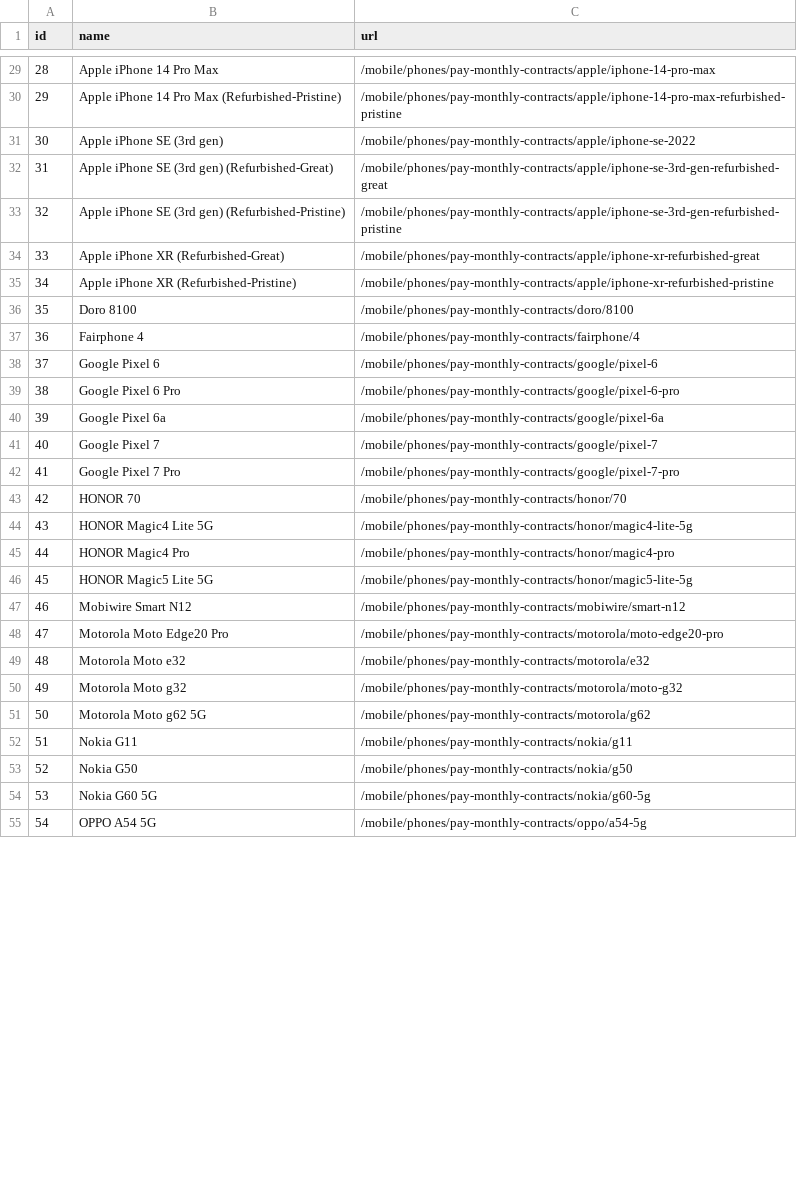
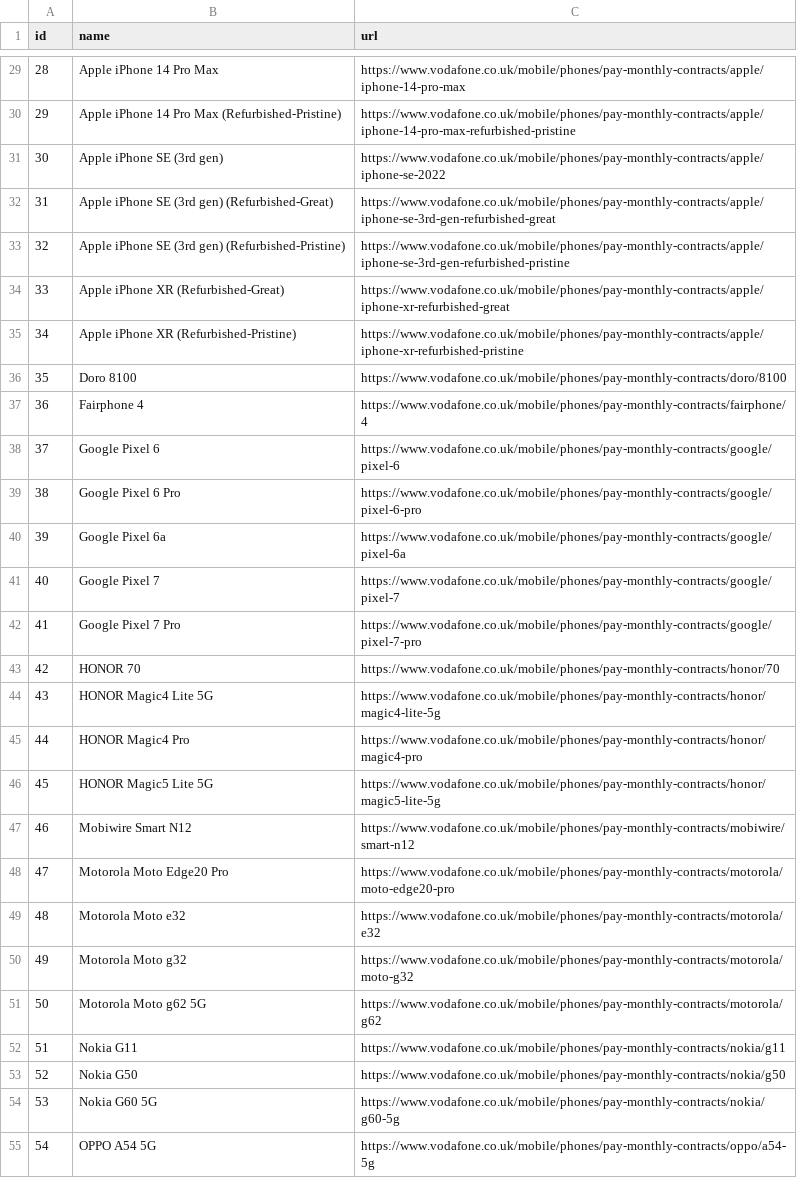
Before and after one commit to md-nayaz-an/web_automation, a CSV file: task2/products.csv, drawn as a sheet; only a part is shown, gaps mark what is left out; the diff covers the shown part only.

```diff
--- a/task2/products.csv
+++ b/task2/products.csv
@@ -29,27 +29,27 @@ id,name,url
-28,Apple iPhone 14 Pro Max,/mobile/phones/pay-monthly-contracts/apple/iphone-14-pro-max
-29,Apple iPhone 14 Pro Max (Refurbished-Pristine),/mobile/phones/pay-monthly-contracts/apple/iphone-14-pro-max-refurbished-pristine
-30,Apple iPhone SE (3rd gen),/mobile/phones/pay-monthly-contracts/apple/iphone-se-2022
-31,Apple iPhone SE (3rd gen) (Refurbished-Great),/mobile/phones/pay-monthly-contracts/apple/iphone-se-3rd-gen-refurbished-great
-32,Apple iPhone SE (3rd gen) (Refurbished-Pristine),/mobile/phones/pay-monthly-contracts/apple/iphone-se-3rd-gen-refurbished-pristine
-33,Apple iPhone XR (Refurbished-Great),/mobile/phones/pay-monthly-contracts/apple/iphone-xr-refurbished-great
-34,Apple iPhone XR (Refurbished-Pristine),/mobile/phones/pay-monthly-contracts/apple/iphone-xr-refurbished-pristine
-35,Doro 8100,/mobile/phones/pay-monthly-contracts/doro/8100
-36,Fairphone 4,/mobile/phones/pay-monthly-contracts/fairphone/4
-37,Google Pixel 6,/mobile/phones/pay-monthly-contracts/google/pixel-6
-38,Google Pixel 6 Pro,/mobile/phones/pay-monthly-contracts/google/pixel-6-pro
-39,Google Pixel 6a,/mobile/phones/pay-monthly-contracts/google/pixel-6a
-40,Google Pixel 7,/mobile/phones/pay-monthly-contracts/google/pixel-7
-41,Google Pixel 7 Pro,/mobile/phones/pay-monthly-contracts/google/pixel-7-pro
-42,HONOR 70,/mobile/phones/pay-monthly-contracts/honor/70
-43,HONOR Magic4 Lite 5G,/mobile/phones/pay-monthly-contracts/honor/magic4-lite-5g
-44,HONOR Magic4 Pro,/mobile/phones/pay-monthly-contracts/honor/magic4-pro
-45,HONOR Magic5 Lite 5G,/mobile/phones/pay-monthly-contracts/honor/magic5-lite-5g
-46,Mobiwire Smart N12,/mobile/phones/pay-monthly-contracts/mobiwire/smart-n12
-47,Motorola Moto Edge20 Pro,/mobile/phones/pay-monthly-contracts/motorola/moto-edge20-pro
-48,Motorola Moto e32,/mobile/phones/pay-monthly-contracts/motorola/e32
-49,Motorola Moto g32,/mobile/phones/pay-monthly-contracts/motorola/moto-g32
-50,Motorola Moto g62 5G,/mobile/phones/pay-monthly-contracts/motorola/g62
-51,Nokia G11,/mobile/phones/pay-monthly-contracts/nokia/g11
-52,Nokia G50,/mobile/phones/pay-monthly-contracts/nokia/g50
-53,Nokia G60 5G,/mobile/phones/pay-monthly-contracts/nokia/g60-5g
-54,OPPO A54 5G,/mobile/phones/pay-monthly-contracts/oppo/a54-5g
+28,Apple iPhone 14 Pro Max,https://www.vodafone.co.uk/mobile/phones/pay-monthly-contracts/apple/iphone-14-pro-max
+29,Apple iPhone 14 Pro Max (Refurbished-Pristine),https://www.vodafone.co.uk/mobile/phones/pay-monthly-contracts/apple/iphone-14-pro-max-refurbished-pristine
+30,Apple iPhone SE (3rd gen),https://www.vodafone.co.uk/mobile/phones/pay-monthly-contracts/apple/iphone-se-2022
+31,Apple iPhone SE (3rd gen) (Refurbished-Great),https://www.vodafone.co.uk/mobile/phones/pay-monthly-contracts/apple/iphone-se-3rd-gen-refurbished-great
+32,Apple iPhone SE (3rd gen) (Refurbished-Pristine),https://www.vodafone.co.uk/mobile/phones/pay-monthly-contracts/apple/iphone-se-3rd-gen-refurbished-pristine
+33,Apple iPhone XR (Refurbished-Great),https://www.vodafone.co.uk/mobile/phones/pay-monthly-contracts/apple/iphone-xr-refurbished-great
+34,Apple iPhone XR (Refurbished-Pristine),https://www.vodafone.co.uk/mobile/phones/pay-monthly-contracts/apple/iphone-xr-refurbished-pristine
+35,Doro 8100,https://www.vodafone.co.uk/mobile/phones/pay-monthly-contracts/doro/8100
+36,Fairphone 4,https://www.vodafone.co.uk/mobile/phones/pay-monthly-contracts/fairphone/4
+37,Google Pixel 6,https://www.vodafone.co.uk/mobile/phones/pay-monthly-contracts/google/pixel-6
+38,Google Pixel 6 Pro,https://www.vodafone.co.uk/mobile/phones/pay-monthly-contracts/google/pixel-6-pro
+39,Google Pixel 6a,https://www.vodafone.co.uk/mobile/phones/pay-monthly-contracts/google/pixel-6a
+40,Google Pixel 7,https://www.vodafone.co.uk/mobile/phones/pay-monthly-contracts/google/pixel-7
+41,Google Pixel 7 Pro,https://www.vodafone.co.uk/mobile/phones/pay-monthly-contracts/google/pixel-7-pro
+42,HONOR 70,https://www.vodafone.co.uk/mobile/phones/pay-monthly-contracts/honor/70
+43,HONOR Magic4 Lite 5G,https://www.vodafone.co.uk/mobile/phones/pay-monthly-contracts/honor/magic4-lite-5g
+44,HONOR Magic4 Pro,https://www.vodafone.co.uk/mobile/phones/pay-monthly-contracts/honor/magic4-pro
+45,HONOR Magic5 Lite 5G,https://www.vodafone.co.uk/mobile/phones/pay-monthly-contracts/honor/magic5-lite-5g
+46,Mobiwire Smart N12,https://www.vodafone.co.uk/mobile/phones/pay-monthly-contracts/mobiwire/smart-n12
+47,Motorola Moto Edge20 Pro,https://www.vodafone.co.uk/mobile/phones/pay-monthly-contracts/motorola/moto-edge20-pro
+48,Motorola Moto e32,https://www.vodafone.co.uk/mobile/phones/pay-monthly-contracts/motorola/e32
+49,Motorola Moto g32,https://www.vodafone.co.uk/mobile/phones/pay-monthly-contracts/motorola/moto-g32
+50,Motorola Moto g62 5G,https://www.vodafone.co.uk/mobile/phones/pay-monthly-contracts/motorola/g62
+51,Nokia G11,https://www.vodafone.co.uk/mobile/phones/pay-monthly-contracts/nokia/g11
+52,Nokia G50,https://www.vodafone.co.uk/mobile/phones/pay-monthly-contracts/nokia/g50
+53,Nokia G60 5G,https://www.vodafone.co.uk/mobile/phones/pay-monthly-contracts/nokia/g60-5g
+54,OPPO A54 5G,https://www.vodafone.co.uk/mobile/phones/pay-monthly-contracts/oppo/a54-5g
```
Also changed, not shown: 70 edited cells elsewhere in this file, 18 other files.
